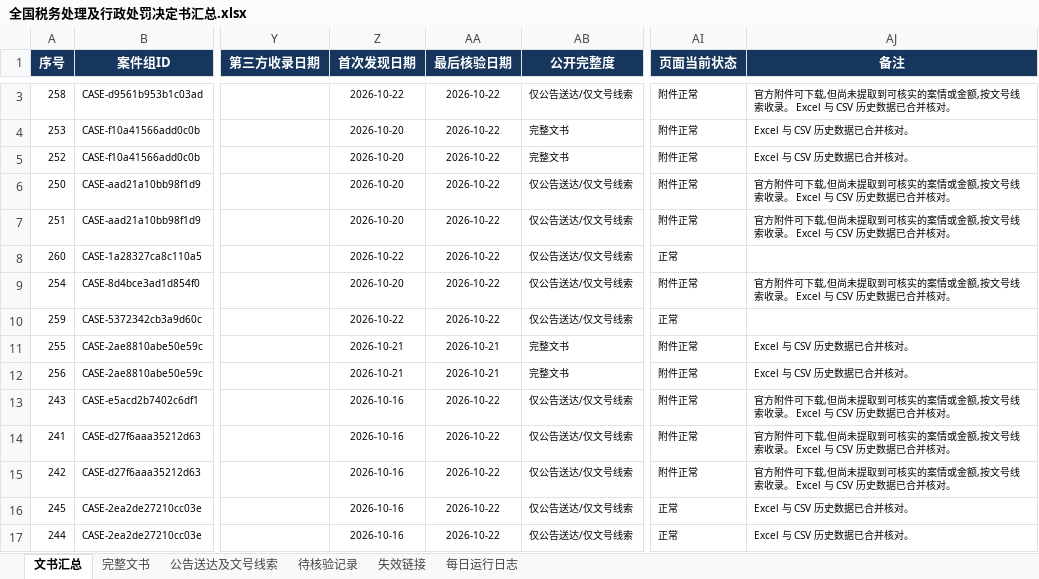
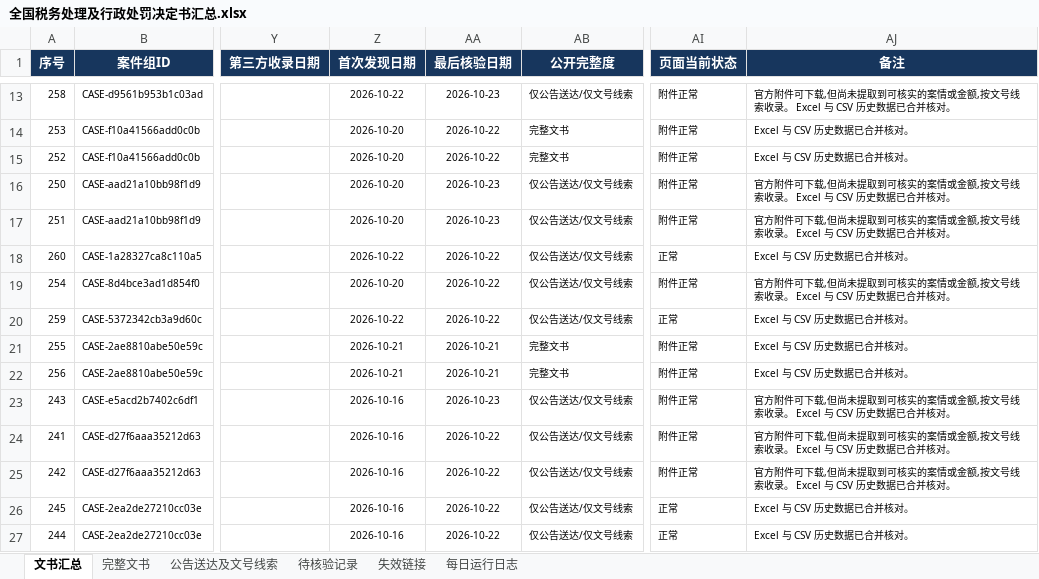
Before and after one commit to SakuraWu21/national-tax-decisions, an Excel workbook: data/全国税务处理及行政处罚决定书汇总.xlsx, sheet 文书汇总, drawn as a sheet; only a part is shown, gaps mark what is left out; values as stored, in another font and other column widths than the file's, no borders; conditional formats not drawn; addresses are those after the commit; the diff covers the shown part only; the diff names each change by its address in the sheet, - before the commit and + after, or states it on an @@ line.

```diff
--- a/data/全国税务处理及行政处罚决定书汇总.xlsx (sheet 文书汇总)
+++ b/data/全国税务处理及行政处罚决定书汇总.xlsx (sheet 文书汇总)
-AA13 (最后核验日期): 2026-10-22
+AA13 (最后核验日期): 2026-10-23
-AA16:AA17 (最后核验日期): 2026-10-22
+AA16:AA17 (最后核验日期): 2026-10-23
-AJ18 (备注): (empty)
+AJ18 (备注): Excel 与 CSV 历史数据已合并核对。
-AJ20 (备注): (empty)
+AJ20 (备注): Excel 与 CSV 历史数据已合并核对。
-AA23 (最后核验日期): 2026-10-22
+AA23 (最后核验日期): 2026-10-23
```
Also changed, not shown: 10 added rows and 32 edited cells elsewhere in this sheet, sheet 公告送达及文号线索, sheet 每日运行日志, sheet 完整文书, sheet 失效链接, sheet 待核验记录, public/downloads/全国税务处理及行政处罚决定书汇总.xlsx, 18 other files.
